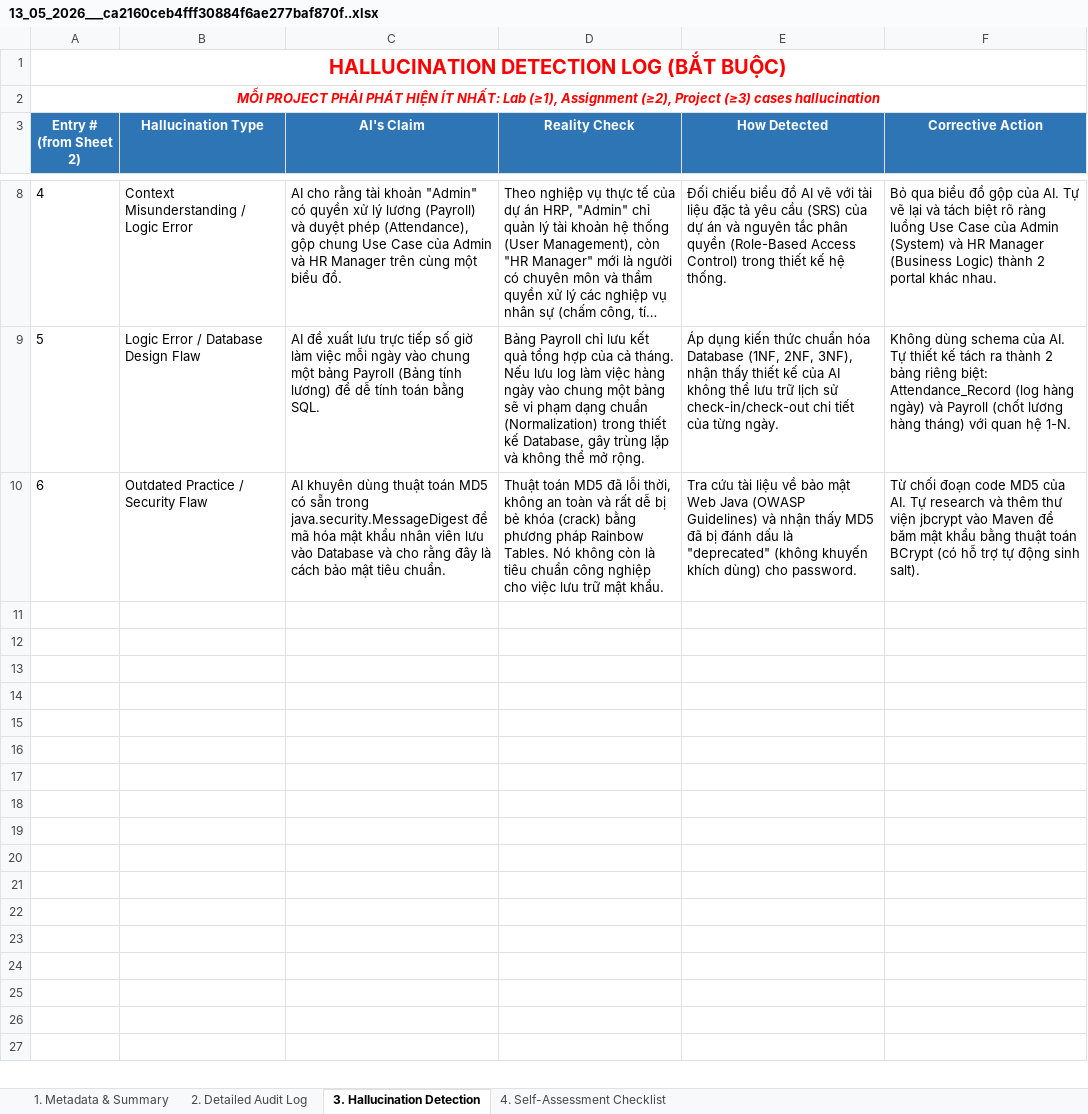
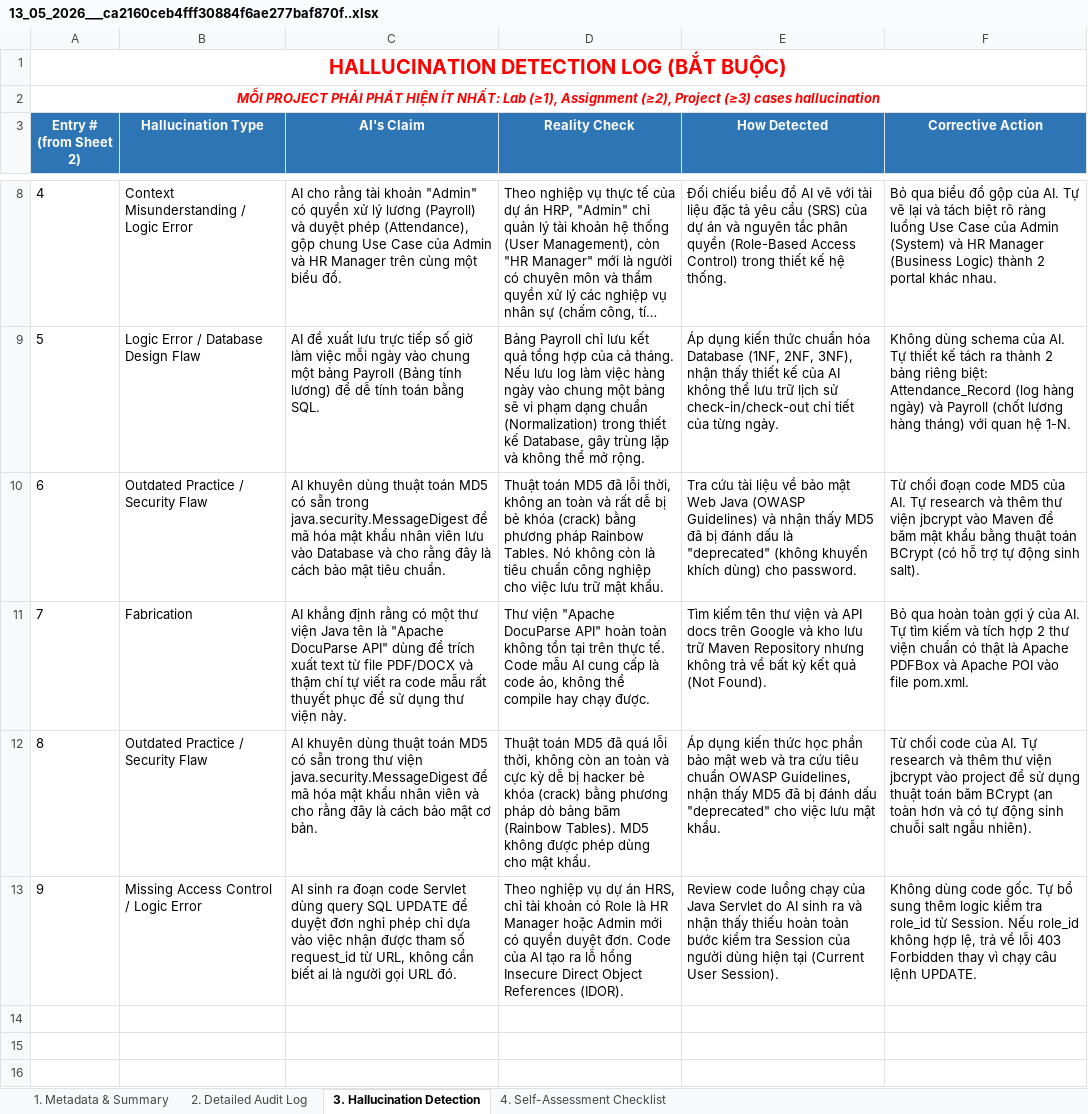
Before and after one commit to SUMMER2026SE/swp391-aiauditlog-DoanNhat219, an Excel workbook: 13_05_2026___ca2160ceb4fff30884f6ae277baf870f..xlsx, sheet 3. Hallucination Detection, drawn as a sheet; only a part is shown, gaps mark what is left out; the shorter side is filled out with more unchanged rows; long unchanged cells end in …; values as stored, in another font and other column widths than the file's, no borders; the diff names each change by its address in the sheet, - before the commit and + after, or states it on an @@ line.

```diff
--- a/13_05_2026___ca2160ceb4fff30884f6ae277baf870f..xlsx (sheet 3. Hallucination Detection)
+++ b/13_05_2026___ca2160ceb4fff30884f6ae277baf870f..xlsx (sheet 3. Hallucination Detection)
-row 11: (empty)
+row 11: 7 | Fabrication | AI khẳng định rằng có một thư viện Java tên là "Apache DocuParse API" dùng để trích xuất text từ file PDF/DOCX và thậm chí tự viết ra code mẫu rất thuyết phục để sử dụng thư viện này. | Thư viện "Apache DocuParse API" hoàn toàn không tồn tại trên thực tế. Code mẫu AI cung cấp là code ảo, không thể compile hay chạy được. | Tìm kiếm tên thư viện và API docs trên Google và kho lưu trữ Maven Repository nhưng không trả về bất kỳ kết quả (Not Found). | Bỏ qua hoàn toàn gợi ý của AI. Tự tìm kiếm và tích hợp 2 thư viện chuẩn có thật là Apache PDFBox và Apache POI vào file pom.xml.
-row 12: (empty)
+row 12: 8 | Outdated Practice / Security Flaw | AI khuyên dùng thuật toán MD5 có sẵn trong thư viện java.security.MessageDigest để mã hóa mật khẩu nhân viên và cho rằng đây là cách bảo mật cơ bản. | Thuật toán MD5 đã quá lỗi thời, không còn an toàn và cực kỳ dễ bị hacker bẻ khóa (crack) bằng phương pháp dò bảng băm (Rainbow Tables). MD5 không được phép dùng cho mật khẩu. | Áp dụng kiến thức học phần bảo mật web và tra cứu tiêu chuẩn OWASP Guidelines, nhận thấy MD5 đã bị đánh dấu "deprecated" cho việc lưu mật khẩu. | Từ chối code của AI. Tự research và thêm thư viện jbcrypt vào project để sử dụng thuật toán băm BCrypt (an toàn hơn và có tự động sinh chuỗi salt ngẫu nhiên).
-row 13: (empty)
+row 13: 9 | Missing Access Control / Logic Error | AI sinh ra đoạn code Servlet dùng query SQL UPDATE để duyệt đơn nghỉ phép chỉ dựa vào việc nhận được tham số request_id từ URL, không cần biết ai là người gọi URL đó. | Theo nghiệp vụ dự án HRS, chỉ tài khoản có Role là HR Manager hoặc Admin mới có quyền duyệt đơn. Code của AI tạo ra lỗ hổng Insecure Direct Object References (IDOR). | Review code luồng chạy của Java Servlet do AI sinh ra và nhận thấy thiếu hoàn toàn bước kiểm tra Session của người dùng hiện tại (Current User Session). | Không dùng code gốc. Tự bổ sung thêm logic kiểm tra role_id từ Session. Nếu role_id không hợp lệ, trả về lỗi 403 Forbidden thay vì chạy câu lệnh UPDATE.
```
Also changed, not shown: sheet 2. Detailed Audit Log.
